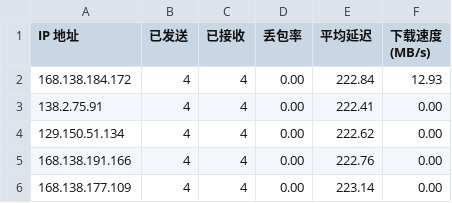
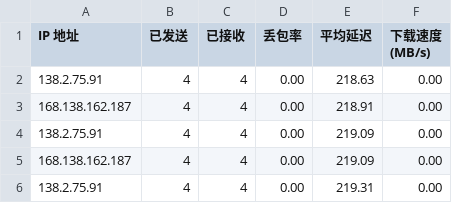
Before and after one commit to eliangwww/CFCDN-Auto, a CSV file: CloudflareST/sg.csv, drawn as a sheet.

```diff
--- a/CloudflareST/sg.csv
+++ b/CloudflareST/sg.csv
@@ -1,6 +1,6 @@
 IP 地址,已发送,已接收,丢包率,平均延迟,下载速度 (MB/s)
-168.138.184.172,4,4,0.00,222.84,12.93
-138.2.75.91,4,4,0.00,222.41,0.00
-129.150.51.134,4,4,0.00,222.62,0.00
-168.138.191.166,4,4,0.00,222.76,0.00
-168.138.177.109,4,4,0.00,223.14,0.00
+138.2.75.91,4,4,0.00,218.63,0.00
+168.138.162.187,4,4,0.00,218.91,0.00
+138.2.75.91,4,4,0.00,219.09,0.00
+168.138.162.187,4,4,0.00,219.09,0.00
+138.2.75.91,4,4,0.00,219.31,0.00
```
Also changed, not shown: 3 other files.
